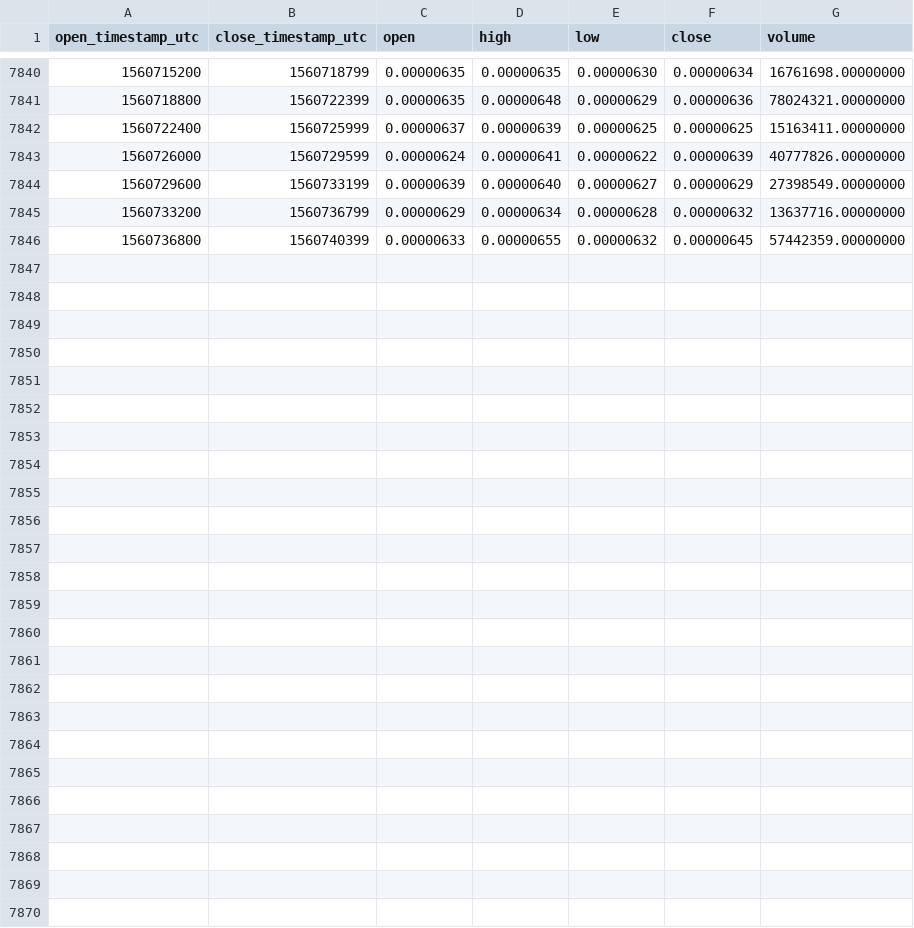
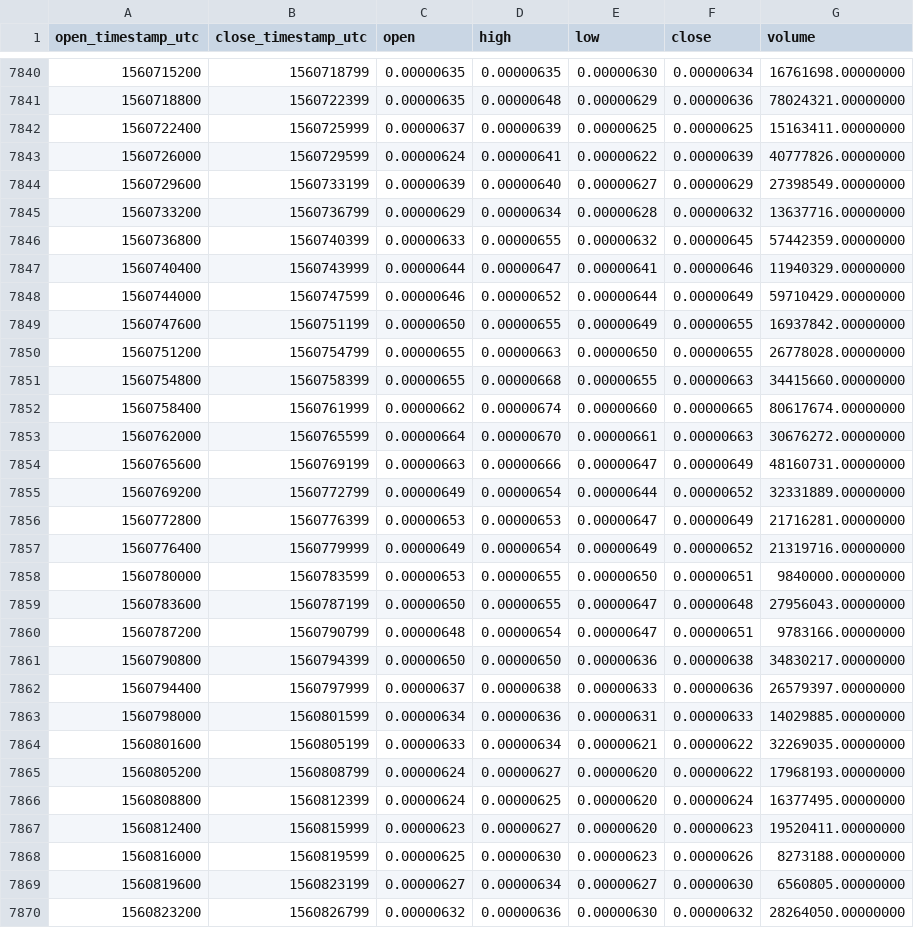
Before and after one commit to cryptobigbro/binance-HOTETH, a CSV file: binance-HOTETH-1h.csv, drawn as a sheet; only a part is shown, gaps mark what is left out.

Commit message:
Update OHLCV data.

```diff
--- a/binance-HOTETH-1h.csv
+++ b/binance-HOTETH-1h.csv
@@ -7846 +7846,25 @@ open_timestamp_utc,close_timestamp_utc,open,high,low,close,volume
 1560736800,1560740399,0.00000633,0.00000655,0.00000632,0.00000645,57442359.00000000
+1560740400,1560743999,0.00000644,0.00000647,0.00000641,0.00000646,11940329.00000000
+1560744000,1560747599,0.00000646,0.00000652,0.00000644,0.00000649,59710429.00000000
+1560747600,1560751199,0.00000650,0.00000655,0.00000649,0.00000655,16937842.00000000
+1560751200,1560754799,0.00000655,0.00000663,0.00000650,0.00000655,26778028.00000000
+1560754800,1560758399,0.00000655,0.00000668,0.00000655,0.00000663,34415660.00000000
+1560758400,1560761999,0.00000662,0.00000674,0.00000660,0.00000665,80617674.00000000
+1560762000,1560765599,0.00000664,0.00000670,0.00000661,0.00000663,30676272.00000000
+1560765600,1560769199,0.00000663,0.00000666,0.00000647,0.00000649,48160731.00000000
+1560769200,1560772799,0.00000649,0.00000654,0.00000644,0.00000652,32331889.00000000
+1560772800,1560776399,0.00000653,0.00000653,0.00000647,0.00000649,21716281.00000000
+1560776400,1560779999,0.00000649,0.00000654,0.00000649,0.00000652,21319716.00000000
+1560780000,1560783599,0.00000653,0.00000655,0.00000650,0.00000651,9840000.00000000
+1560783600,1560787199,0.00000650,0.00000655,0.00000647,0.00000648,27956043.00000000
+1560787200,1560790799,0.00000648,0.00000654,0.00000647,0.00000651,9783166.00000000
+1560790800,1560794399,0.00000650,0.00000650,0.00000636,0.00000638,34830217.00000000
+1560794400,1560797999,0.00000637,0.00000638,0.00000633,0.00000636,26579397.00000000
+1560798000,1560801599,0.00000634,0.00000636,0.00000631,0.00000633,14029885.00000000
+1560801600,1560805199,0.00000633,0.00000634,0.00000621,0.00000622,32269035.00000000
+1560805200,1560808799,0.00000624,0.00000627,0.00000620,0.00000622,17968193.00000000
+1560808800,1560812399,0.00000624,0.00000625,0.00000620,0.00000624,16377495.00000000
+1560812400,1560815999,0.00000623,0.00000627,0.00000620,0.00000623,19520411.00000000
+1560816000,1560819599,0.00000625,0.00000630,0.00000623,0.00000626,8273188.00000000
+1560819600,1560823199,0.00000627,0.00000634,0.00000627,0.00000630,6560805.00000000
+1560823200,1560826799,0.00000632,0.00000636,0.00000630,0.00000632,28264050.00000000
```
Also changed, not shown: binance-HOTETH-1d.csv.
